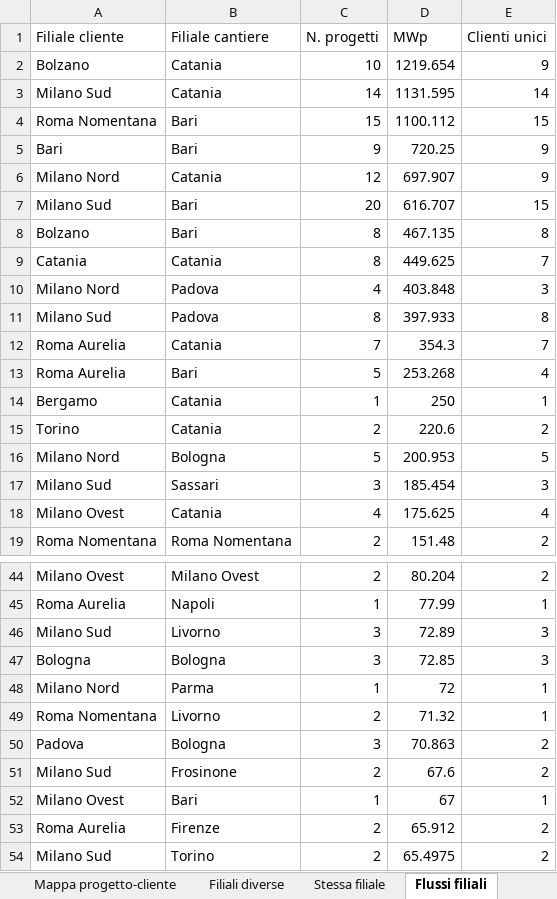
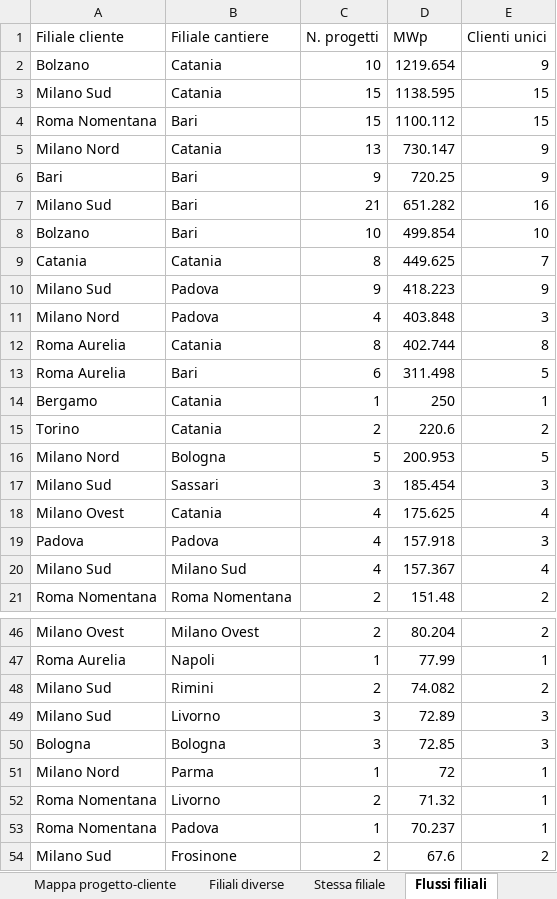
Before and after one commit to EmAnzi3/pv_echarts, an Excel workbook: output/Mappa_progetti_clienti_filiali.xlsx, sheet Flussi filiali, drawn as a sheet; only a part is shown, gaps mark what is left out; the shorter side is filled out with more unchanged rows; values as stored, in another font and other column widths than the file's, no borders; removed rows and columns are numbered as before the commit, all else as after; the diff covers the shown part only; the diff names each change by its address in the sheet, - before the commit and + after, or states it on an @@ line.

```diff
--- a/output/Mappa_progetti_clienti_filiali.xlsx (sheet Flussi filiali)
+++ b/output/Mappa_progetti_clienti_filiali.xlsx (sheet Flussi filiali)
-C3 (N. progetti): 14
+C3 (N. progetti): 15
-D3 (MWp): 1131.595
+D3 (MWp): 1138.595
-E3 (Clienti unici): 14
+E3 (Clienti unici): 15
+row 5: Milano Nord | Catania | 13 | 730.147 | 9
-row 6: Milano Nord | Catania | 12 | 697.907 | 9
-C7 (N. progetti): 20
+C7 (N. progetti): 21
-D7 (MWp): 616.707
+D7 (MWp): 651.282
-E7 (Clienti unici): 15
+E7 (Clienti unici): 16
-C8 (N. progetti): 8
+C8 (N. progetti): 10
-D8 (MWp): 467.135
+D8 (MWp): 499.854
-E8 (Clienti unici): 8
+E8 (Clienti unici): 10
+row 10: Milano Sud | Padova | 9 | 418.223 | 9
-row 11: Milano Sud | Padova | 8 | 397.933 | 8
-C12 (N. progetti): 7
+C12 (N. progetti): 8
-D12 (MWp): 354.3
+D12 (MWp): 402.744
-E12 (Clienti unici): 7
+E12 (Clienti unici): 8
-C13 (N. progetti): 5
+C13 (N. progetti): 6
-D13 (MWp): 253.268
+D13 (MWp): 311.498
-E13 (Clienti unici): 4
+E13 (Clienti unici): 5
+row 19: Padova | Padova | 4 | 157.918 | 3
+row 20: Milano Sud | Milano Sud | 4 | 157.367 | 4
+row 48: Milano Sud | Rimini | 2 | 74.082 | 2
-row 50: Padova | Bologna | 3 | 70.863 | 2
+row 53: Roma Nomentana | Padova | 1 | 70.237 | 1
```
Also changed, not shown: 6 added rows, 7 removed rows and 2 edited cells elsewhere in this sheet, sheet Mappa progetto-cliente, sheet Filiali diverse, sheet Province cantieri, sheet Stessa filiale, sheet Province clienti, sheet Sintesi, input/report_salesforce.xlsx, output/audit_abbinamenti.xlsx, 1 other file.
